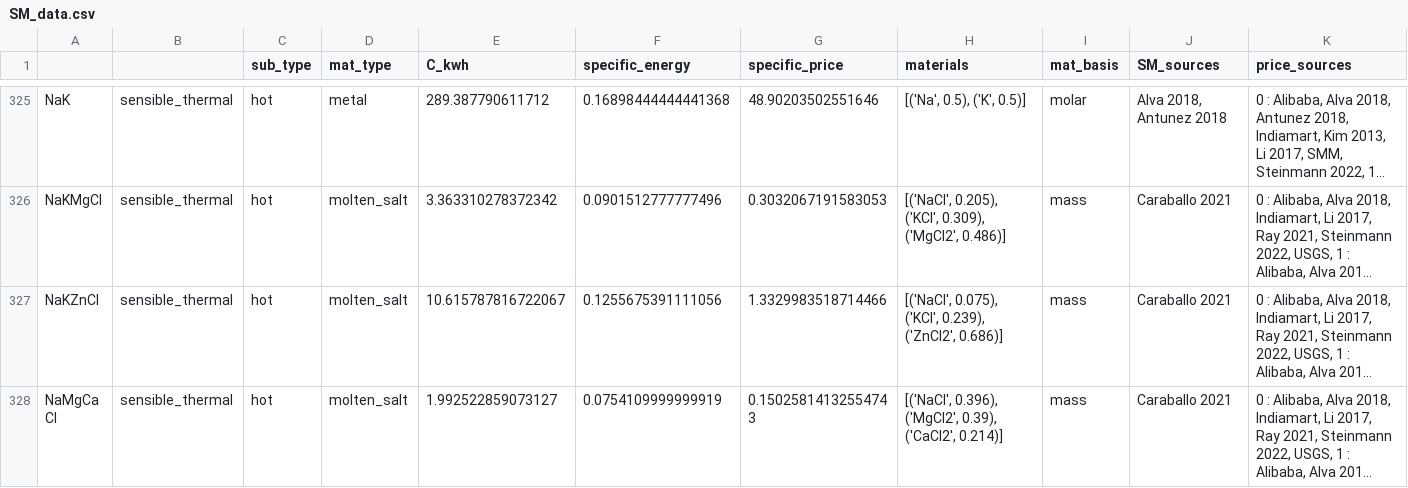
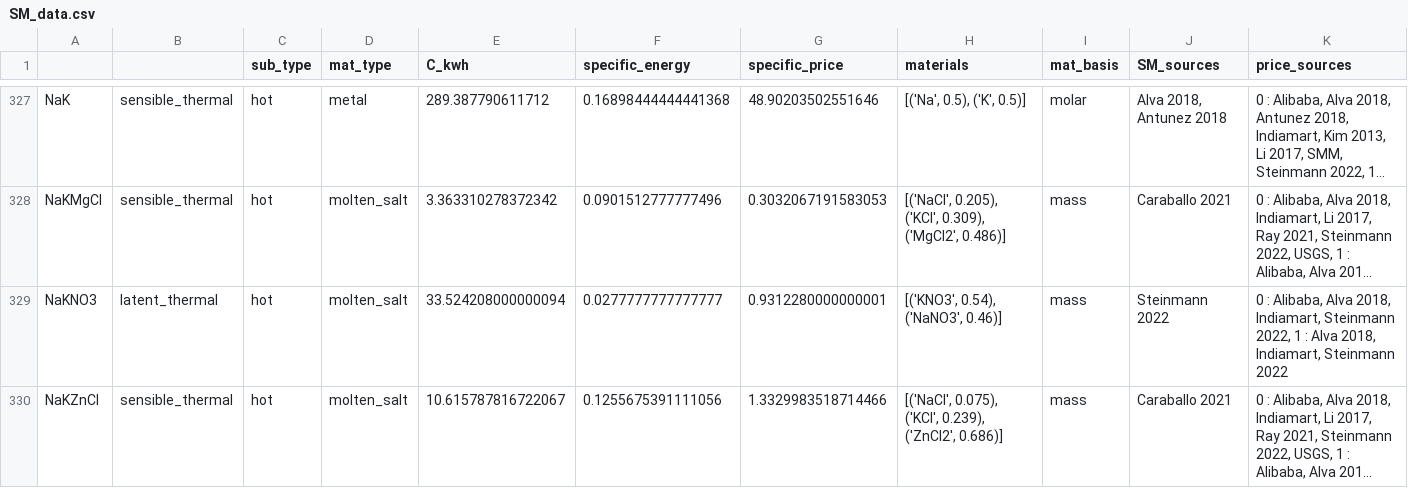
Before and after one commit to energy-storage-analysis/LDES-Survey, a CSV file: cap_cost/data_consolidated/SM_data.csv, drawn as a sheet; only a part is shown, gaps mark what is left out; the shorter side is filled out with more unchanged rows; long unchanged cells end in …; rows hold the shown columns only; the diff covers the shown part only; the diff names each change by its address in the sheet, - before the commit and + after, or states it on an @@ line.

Commit message:
fix steinmann lookup tables
new entries revealed by newline changes

```diff
--- a/cap_cost/data_consolidated/SM_data.csv
+++ b/cap_cost/data_consolidated/SM_data.csv
+row 329: NaKNO3 | latent_thermal | hot | molten_salt | 33.524208000000094 | 0.0277777777777777 | 0.9312280000000001 | [('KNO3', 0.54), ('NaNO3', 0.46)] | mass | Steinmann 2022 | 0 : Alibaba, Alva 2018, Indiamart, Steinmann 2022, 1 : Alva 2018, Indiamart, Steinmann 2022
```
Also changed, not shown: 4 added rows elsewhere in this file, cap_cost/data_consolidated/mat_data.csv, cap_cost/data_consolidated/mat_data_all.csv, 1 other file.
